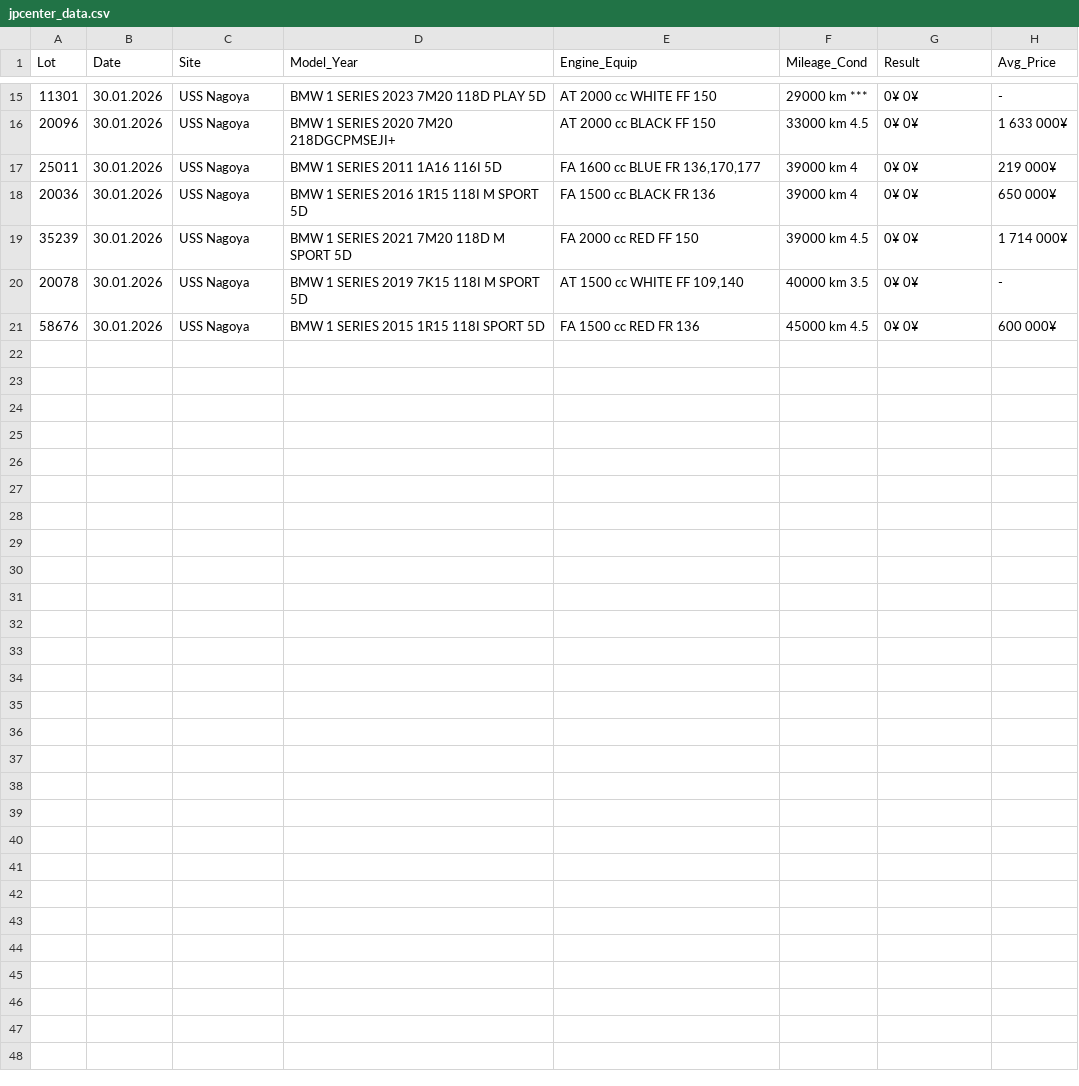
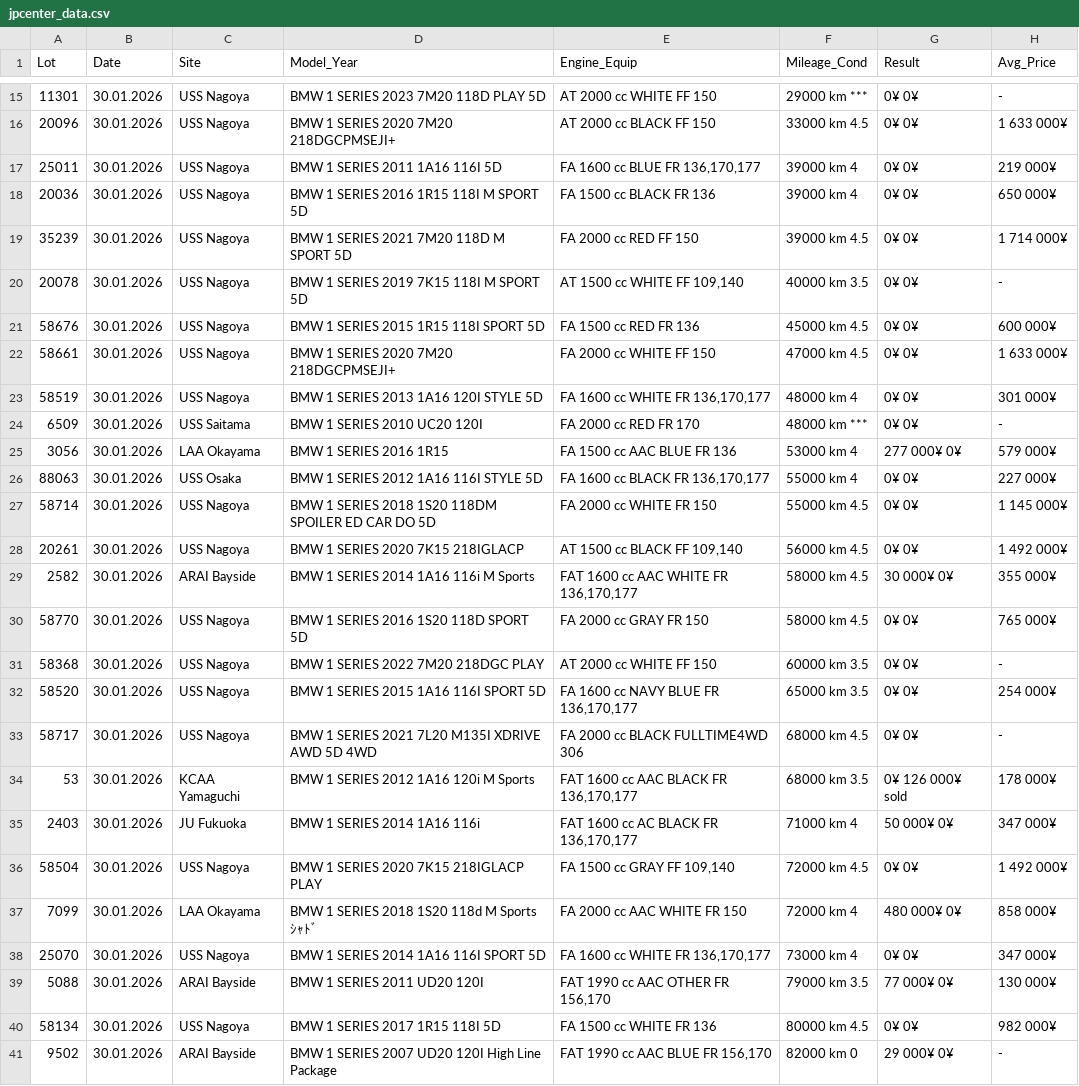
Before and after one commit to sunilvit/auction-data, a CSV file: jpcenter_data.csv, drawn as a sheet; only a part is shown, gaps mark what is left out; the diff names each change by its address in the sheet, - before the commit and + after, or states it on an @@ line.

Commit message:
Auto-update: 40 records

```diff
--- a/jpcenter_data.csv
+++ b/jpcenter_data.csv
+row 22: 58661 | 30.01.2026 | USS Nagoya | BMW 1 SERIES 2020 7M20 218DGCPMSEJI+ | FA 2000 cc WHITE FF 150 | 47000 km 4.5 | 0¥ 0¥ | 1 633 000¥
+row 23: 58519 | 30.01.2026 | USS Nagoya | BMW 1 SERIES 2013 1A16 120I STYLE 5D | FA 1600 cc WHITE FR 136,170,177 | 48000 km 4 | 0¥ 0¥ | 301 000¥
+row 24: 6509 | 30.01.2026 | USS Saitama | BMW 1 SERIES 2010 UC20 120I | FA 2000 cc RED FR 170 | 48000 km *** | 0¥ 0¥ | -
+row 25: 3056 | 30.01.2026 | LAA Okayama | BMW 1 SERIES 2016 1R15 | FA 1500 cc AAC BLUE FR 136 | 53000 km 4 | 277 000¥ 0¥ | 579 000¥
+row 26: 88063 | 30.01.2026 | USS Osaka | BMW 1 SERIES 2012 1A16 116I STYLE 5D | FA 1600 cc BLACK FR 136,170,177 | 55000 km 4 | 0¥ 0¥ | 227 000¥
+row 27: 58714 | 30.01.2026 | USS Nagoya | BMW 1 SERIES 2018 1S20 118DM SPOILER ED CAR DO 5D | FA 2000 cc WHITE FR 150 | 55000 km 4.5 | 0¥ 0¥ | 1 145 000¥
+row 28: 20261 | 30.01.2026 | USS Nagoya | BMW 1 SERIES 2020 7K15 218IGLACP | AT 1500 cc BLACK FF 109,140 | 56000 km 4.5 | 0¥ 0¥ | 1 492 000¥
+row 29: 2582 | 30.01.2026 | ARAI Bayside | BMW 1 SERIES 2014 1A16 116i M Sports | FAT 1600 cc AAC WHITE FR 136,170,177 | 58000 km 4.5 | 30 000¥ 0¥ | 355 000¥
+row 30: 58770 | 30.01.2026 | USS Nagoya | BMW 1 SERIES 2016 1S20 118D SPORT 5D | FA 2000 cc GRAY FR 150 | 58000 km 4.5 | 0¥ 0¥ | 765 000¥
+row 31: 58368 | 30.01.2026 | USS Nagoya | BMW 1 SERIES 2022 7M20 218DGC PLAY | AT 2000 cc WHITE FF 150 | 60000 km 3.5 | 0¥ 0¥ | -
+row 32: 58520 | 30.01.2026 | USS Nagoya | BMW 1 SERIES 2015 1A16 116I SPORT 5D | FA 1600 cc NAVY BLUE FR 136,170,177 | 65000 km 3.5 | 0¥ 0¥ | 254 000¥
+row 33: 58717 | 30.01.2026 | USS Nagoya | BMW 1 SERIES 2021 7L20 M135I XDRIVE AWD 5D 4WD | FA 2000 cc BLACK FULLTIME4WD 306 | 68000 km 4.5 | 0¥ 0¥ | -
+row 34: 53 | 30.01.2026 | KCAA Yamaguchi | BMW 1 SERIES 2012 1A16 120i M Sports | FAT 1600 cc AAC BLACK FR 136,170,177 | 68000 km 3.5 | 0¥ 126 000¥ sold | 178 000¥
+row 35: 2403 | 30.01.2026 | JU Fukuoka | BMW 1 SERIES 2014 1A16 116i | FAT 1600 cc AC BLACK FR 136,170,177 | 71000 km 4 | 50 000¥ 0¥ | 347 000¥
+row 36: 58504 | 30.01.2026 | USS Nagoya | BMW 1 SERIES 2020 7K15 218IGLACP PLAY | FA 1500 cc GRAY FF 109,140 | 72000 km 4.5 | 0¥ 0¥ | 1 492 000¥
+row 37: 7099 | 30.01.2026 | LAA Okayama | BMW 1 SERIES 2018 1S20 118d M Sports ｼｬﾄﾞ | FA 2000 cc AAC WHITE FR 150 | 72000 km 4 | 480 000¥ 0¥ | 858 000¥
+row 38: 25070 | 30.01.2026 | USS Nagoya | BMW 1 SERIES 2014 1A16 116I SPORT 5D | FA 1600 cc WHITE FR 136,170,177 | 73000 km 4 | 0¥ 0¥ | 347 000¥
+row 39: 5088 | 30.01.2026 | ARAI Bayside | BMW 1 SERIES 2011 UD20 120I | FAT 1990 cc AAC OTHER FR 156,170 | 79000 km 3.5 | 77 000¥ 0¥ | 130 000¥
+row 40: 58134 | 30.01.2026 | USS Nagoya | BMW 1 SERIES 2017 1R15 118I 5D | FA 1500 cc WHITE FR 136 | 80000 km 4.5 | 0¥ 0¥ | 982 000¥
+row 41: 9502 | 30.01.2026 | ARAI Bayside | BMW 1 SERIES 2007 UD20 120I High Line Package | FAT 1990 cc AAC BLUE FR 156,170 | 82000 km 0 | 29 000¥ 0¥ | -
```
